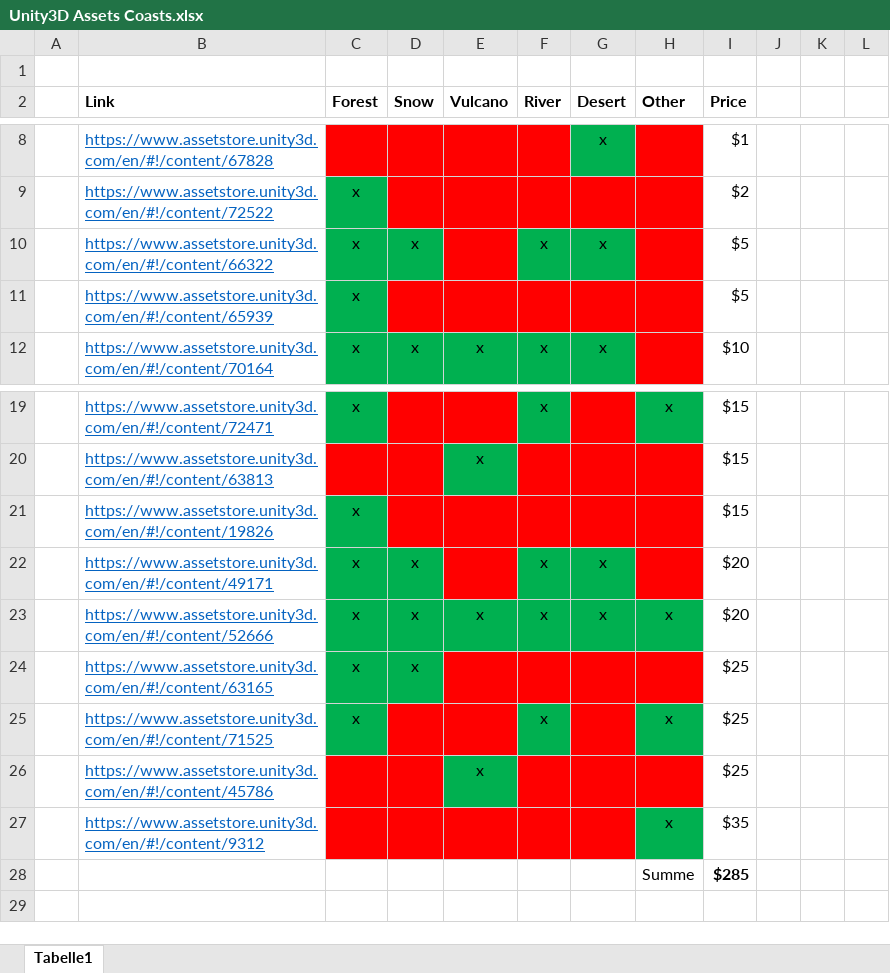
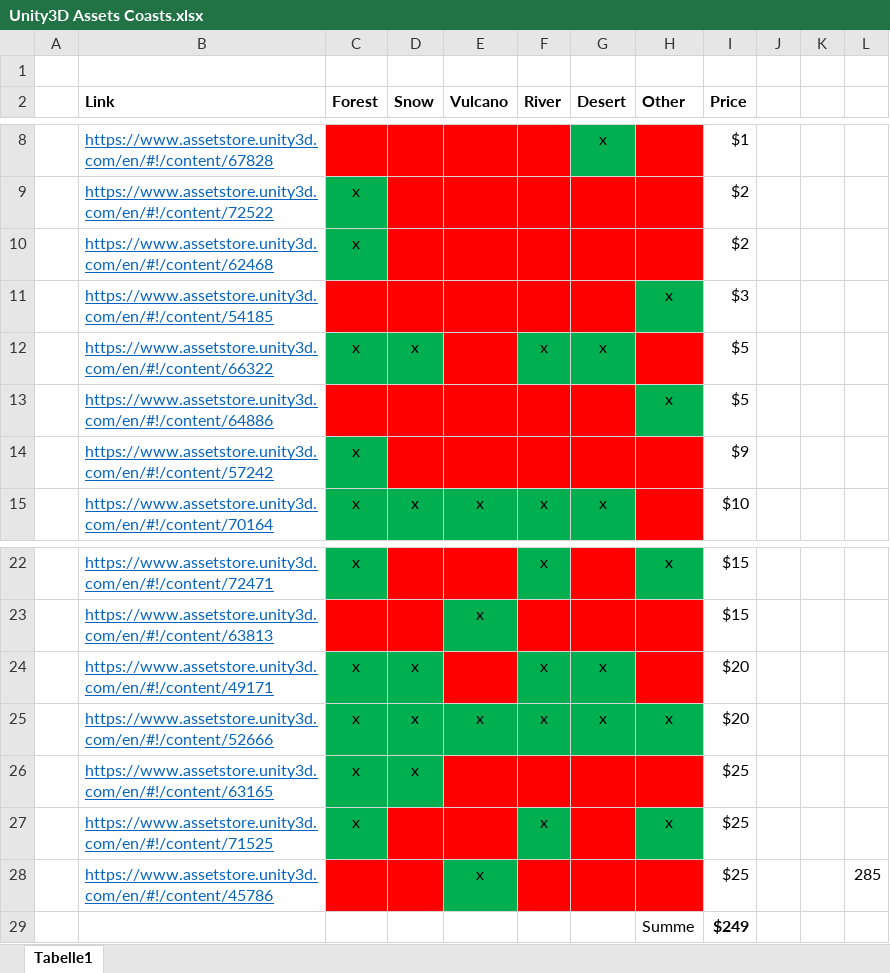
Before and after one commit to nappydevelopment/NoRPG-docs, an Excel workbook: Sonstiges/Unity3D Assets Coasts.xlsx, sheet Tabelle1, drawn as a sheet; only a part is shown, gaps mark what is left out; values as stored, in another font and other column widths than the file's, no borders; conditional formats not drawn; removed rows and columns are numbered as before the commit, all else as after; the diff names each change by its address in the sheet, - before the commit and + after, or states it on an @@ line.

Commit message:
Update Asset Costs

```diff
--- a/Sonstiges/Unity3D Assets Coasts.xlsx (sheet Tabelle1)
+++ b/Sonstiges/Unity3D Assets Coasts.xlsx (sheet Tabelle1)
+row 10:  | https://www.assetstore.unity3d.com/en/#!/content/62468 | x |  |  |  |  |  | $2
+row 11:  | https://www.assetstore.unity3d.com/en/#!/content/54185 |  |  |  |  |  | x | $3
+row 13:  | https://www.assetstore.unity3d.com/en/#!/content/64886 |  |  |  |  |  | x | $5
-B14 (Link): https://www.assetstore.unity3d.com/en/#!/content/65939
+B14 (Link): https://www.assetstore.unity3d.com/en/#!/content/57242
-I14 (Price): $5
+I14 (Price): $9
-row 21:  | https://www.assetstore.unity3d.com/en/#!/content/19826 | x |  |  |  |  |  | $15
-L28: (empty)
+L28: 285
-row 27:  | https://www.assetstore.unity3d.com/en/#!/content/9312 |  |  |  |  |  | x | $35
-I29 (Price): $285
+I29 (Price): $249
```
